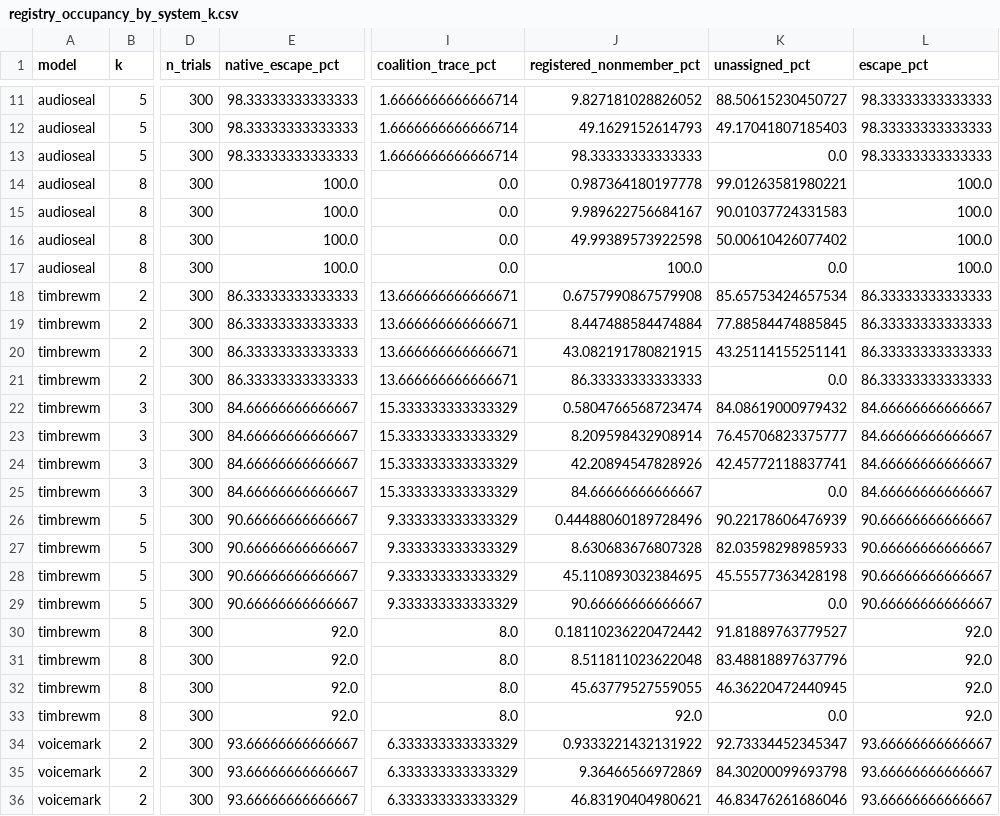
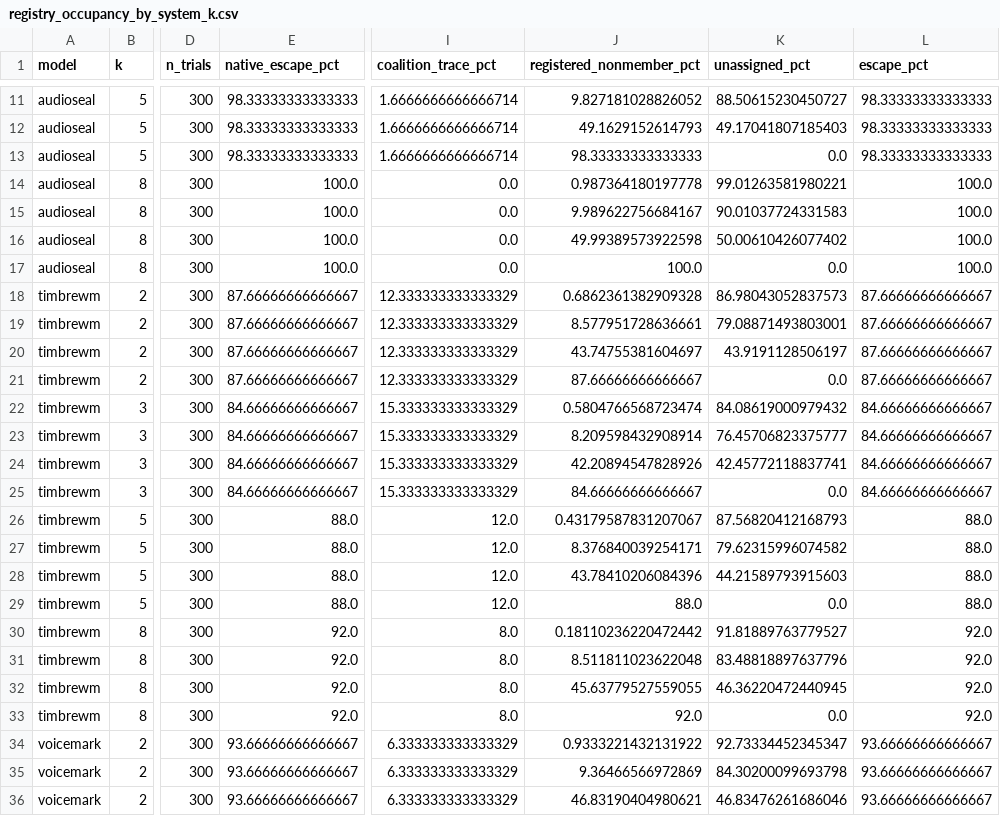
Before and after one commit to Silwan5z/neural-audio-watermark-collusion-attack, a CSV file: data/supplementary/registry_occupancy/registry_occupancy_by_system_k.csv, drawn as a sheet; only a part is shown, gaps mark what is left out; the diff covers the shown part only; the diff names each change by its address in the sheet, - before the commit and + after, or states it on an @@ line.

```diff
--- a/data/supplementary/registry_occupancy/registry_occupancy_by_system_k.csv
+++ b/data/supplementary/registry_occupancy/registry_occupancy_by_system_k.csv
-E18:E21 (native_escape_pct): 86.33333333333333
+E18:E21 (native_escape_pct): 87.66666666666667
-I18:I21 (coalition_trace_pct): 13.666666666666671
+I18:I21 (coalition_trace_pct): 12.333333333333329
-J18 (registered_nonmember_pct): 0.6757990867579908
+J18 (registered_nonmember_pct): 0.6862361382909328
-K18 (unassigned_pct): 85.65753424657534
+K18 (unassigned_pct): 86.98043052837573
-L18:L21 (escape_pct): 86.33333333333333
+L18:L21 (escape_pct): 87.66666666666667
-J19 (registered_nonmember_pct): 8.447488584474884
+J19 (registered_nonmember_pct): 8.577951728636661
-K19 (unassigned_pct): 77.88584474885845
+K19 (unassigned_pct): 79.08871493803001
-J20 (registered_nonmember_pct): 43.082191780821915
+J20 (registered_nonmember_pct): 43.74755381604697
-K20 (unassigned_pct): 43.25114155251141
+K20 (unassigned_pct): 43.9191128506197
-J21 (registered_nonmember_pct): 86.33333333333333
+J21 (registered_nonmember_pct): 87.66666666666667
-E26:E29 (native_escape_pct): 90.66666666666667
+E26:E29 (native_escape_pct): 88.0
-I26:I29 (coalition_trace_pct): 9.333333333333329
+I26:I29 (coalition_trace_pct): 12.0
-J26 (registered_nonmember_pct): 0.44488060189728496
+J26 (registered_nonmember_pct): 0.43179587831207067
-K26 (unassigned_pct): 90.22178606476939
+K26 (unassigned_pct): 87.56820412168793
-L26:L29 (escape_pct): 90.66666666666667
+L26:L29 (escape_pct): 88.0
-J27 (registered_nonmember_pct): 8.630683676807328
+J27 (registered_nonmember_pct): 8.376840039254171
-K27 (unassigned_pct): 82.03598298985933
+K27 (unassigned_pct): 79.62315996074582
-J28 (registered_nonmember_pct): 45.110893032384695
+J28 (registered_nonmember_pct): 43.78410206084396
-K28 (unassigned_pct): 45.55577363428198
+K28 (unassigned_pct): 44.21589793915603
-J29 (registered_nonmember_pct): 90.66666666666667
+J29 (registered_nonmember_pct): 88.0
```
Also changed, not shown: 57 edited cells elsewhere in this file, data/manifest.csv, data/supplementary/registry_occupancy/registry_occupancy_all_k_average.csv, 32 other files.
